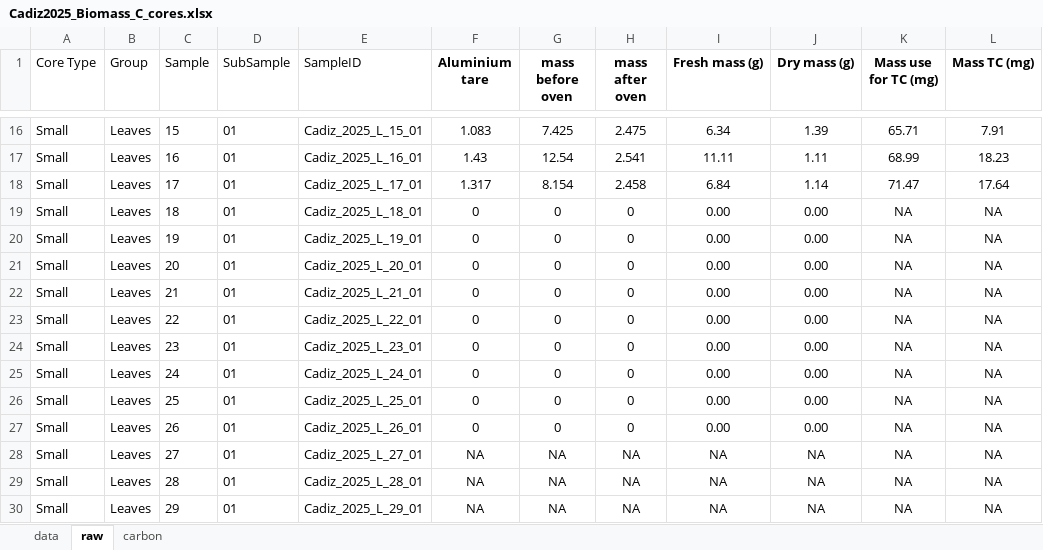
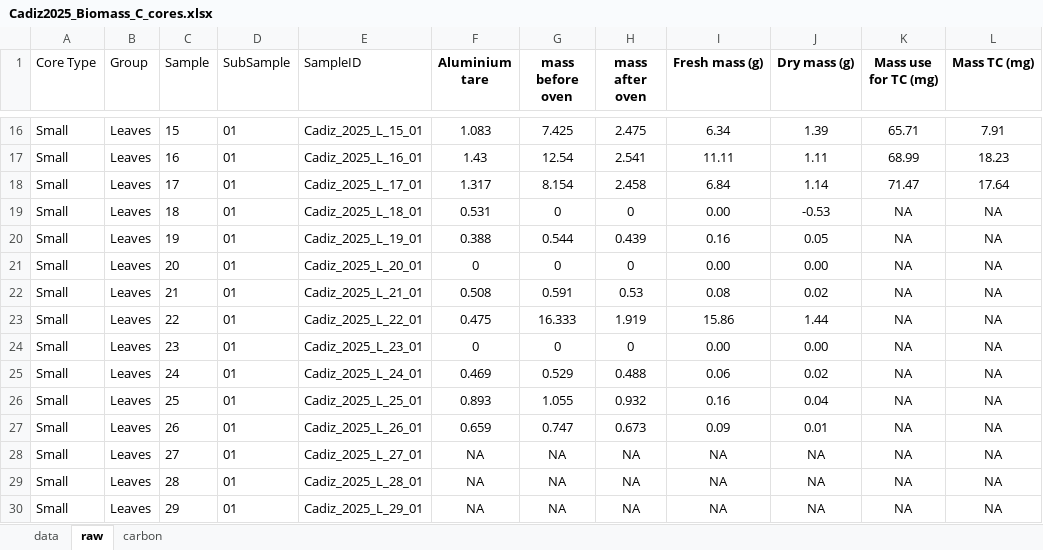
Before and after one commit to leechengfa/seagrass_carbon_2025, an Excel workbook: data/carbon/Cadiz2025_Biomass_C_cores.xlsx, sheet raw, drawn as a sheet; only a part is shown, gaps mark what is left out; values as stored, in another font and other column widths than the file's, no borders; the diff covers the shown part only; the diff names each change by its address in the sheet, - before the commit and + after, or states it on an @@ line.

```diff
--- a/data/carbon/Cadiz2025_Biomass_C_cores.xlsx (sheet raw)
+++ b/data/carbon/Cadiz2025_Biomass_C_cores.xlsx (sheet raw)
-F19 (Aluminium tare): 0
+F19 (Aluminium tare): 0.531
-J19 (Dry mass (g)): 0.00
+J19 (Dry mass (g)): -0.53
-F20 (Aluminium tare): 0
+F20 (Aluminium tare): 0.388
-G20 (mass before oven): 0
+G20 (mass before oven): 0.544
-H20 (mass after oven): 0
+H20 (mass after oven): 0.439
-I20 (Fresh mass (g)): 0.00
+I20 (Fresh mass (g)): 0.16
-J20 (Dry mass (g)): 0.00
+J20 (Dry mass (g)): 0.05
-F22 (Aluminium tare): 0
+F22 (Aluminium tare): 0.508
-G22 (mass before oven): 0
+G22 (mass before oven): 0.591
-H22 (mass after oven): 0
+H22 (mass after oven): 0.53
-I22 (Fresh mass (g)): 0.00
+I22 (Fresh mass (g)): 0.08
-J22 (Dry mass (g)): 0.00
+J22 (Dry mass (g)): 0.02
-F23 (Aluminium tare): 0
+F23 (Aluminium tare): 0.475
-G23 (mass before oven): 0
+G23 (mass before oven): 16.333
-H23 (mass after oven): 0
+H23 (mass after oven): 1.919
-I23 (Fresh mass (g)): 0.00
+I23 (Fresh mass (g)): 15.86
-J23 (Dry mass (g)): 0.00
+J23 (Dry mass (g)): 1.44
-F25 (Aluminium tare): 0
+F25 (Aluminium tare): 0.469
-G25 (mass before oven): 0
+G25 (mass before oven): 0.529
-H25 (mass after oven): 0
+H25 (mass after oven): 0.488
-I25 (Fresh mass (g)): 0.00
+I25 (Fresh mass (g)): 0.06
-J25 (Dry mass (g)): 0.00
+J25 (Dry mass (g)): 0.02
-F26 (Aluminium tare): 0
+F26 (Aluminium tare): 0.893
-G26 (mass before oven): 0
+G26 (mass before oven): 1.055
-H26 (mass after oven): 0
+H26 (mass after oven): 0.932
-I26 (Fresh mass (g)): 0.00
+I26 (Fresh mass (g)): 0.16
-J26 (Dry mass (g)): 0.00
+J26 (Dry mass (g)): 0.04
-F27 (Aluminium tare): 0
+F27 (Aluminium tare): 0.659
-G27 (mass before oven): 0
+G27 (mass before oven): 0.747
-H27 (mass after oven): 0
+H27 (mass after oven): 0.673
-I27 (Fresh mass (g)): 0.00
+I27 (Fresh mass (g)): 0.09
-J27 (Dry mass (g)): 0.00
+J27 (Dry mass (g)): 0.01
```
Also changed, not shown: 18 edited cells elsewhere in this sheet, sheet data, sheet carbon, formulas that keep their value, data/carbon/Aveiro2025_Biomass_C_cores.xlsx, 3 other files.
